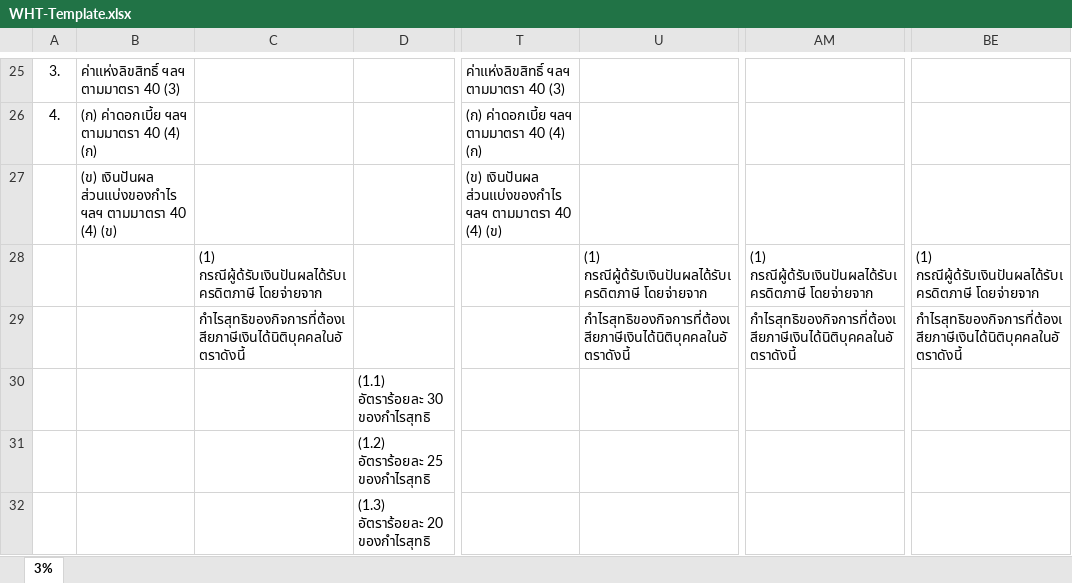
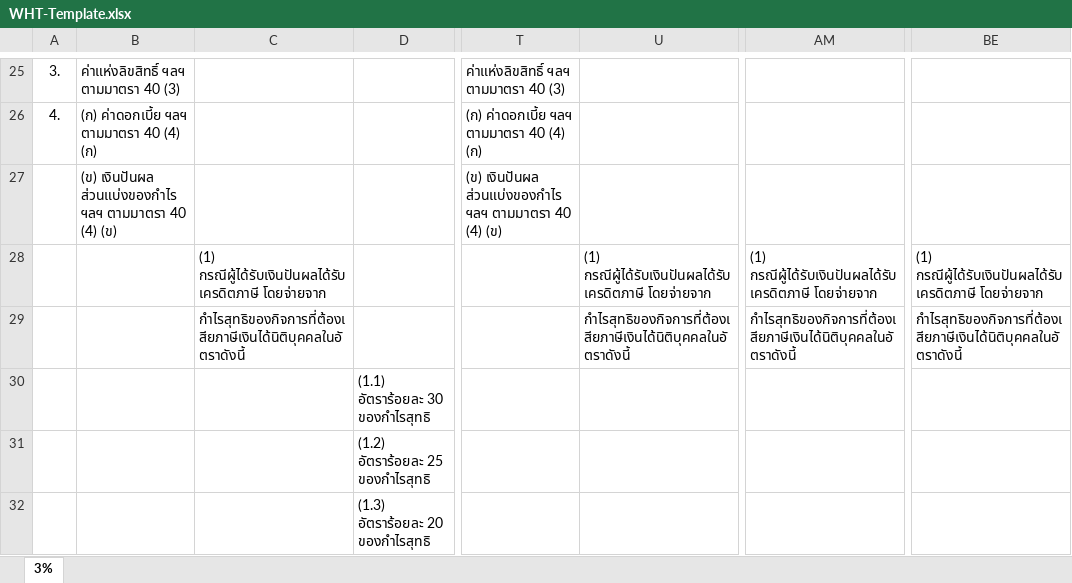
Before and after one commit to FelixLD914/Finance_system, an Excel workbook: zwt-finance-system/backend/app/assets/templates/WHT-Template.xlsx, sheet 3%, drawn as a sheet; only a part is shown, gaps mark what is left out; values as stored, in another font and other column widths than the file's, no borders; charts and pictures not drawn; the diff names each change by its address in the sheet, - before the commit and + after, or states it on an @@ line.

Commit message:
fix(wht): 替换正式模板并校准打印位置
修正 Excel 四联模板第 4 点的泰文拼写，并由更新后的源模板重新生成正式 PDF 底版。

同步校准 PND3、PND53 勾号，使其完整居中于各自方框；签名中心移动到签名横线中心。

新增 Excel 四处、PDF 四页、两种 PND 选中/未选中状态及签名中心的回归验证。

Checks: backend 335 passed; frontend 62 passed; Ruff passed; production build passed; focused WHT tests 15 passed.

```diff
--- a/zwt-finance-system/backend/app/assets/templates/WHT-Template.xlsx (sheet 3%)
+++ b/zwt-finance-system/backend/app/assets/templates/WHT-Template.xlsx (sheet 3%)
-C28: (1) กรณีผู้ด้รับเงินปันผลได้รับเครดิตภาษี โดยจ่ายจาก
+C28: (1) กรณีผู้ได้รับเงินปันผลได้รับเครดิตภาษี โดยจ่ายจาก
-U28: (1) กรณีผู้ด้รับเงินปันผลได้รับเครดิตภาษี โดยจ่ายจาก
+U28: (1) กรณีผู้ได้รับเงินปันผลได้รับเครดิตภาษี โดยจ่ายจาก
-AM28: (1) กรณีผู้ด้รับเงินปันผลได้รับเครดิตภาษี โดยจ่ายจาก
+AM28: (1) กรณีผู้ได้รับเงินปันผลได้รับเครดิตภาษี โดยจ่ายจาก
-BE28: (1) กรณีผู้ด้รับเงินปันผลได้รับเครดิตภาษี โดยจ่ายจาก
+BE28: (1) กรณีผู้ได้รับเงินปันผลได้รับเครดิตภาษี โดยจ่ายจาก
```
Also changed, not shown: 3 other files.
